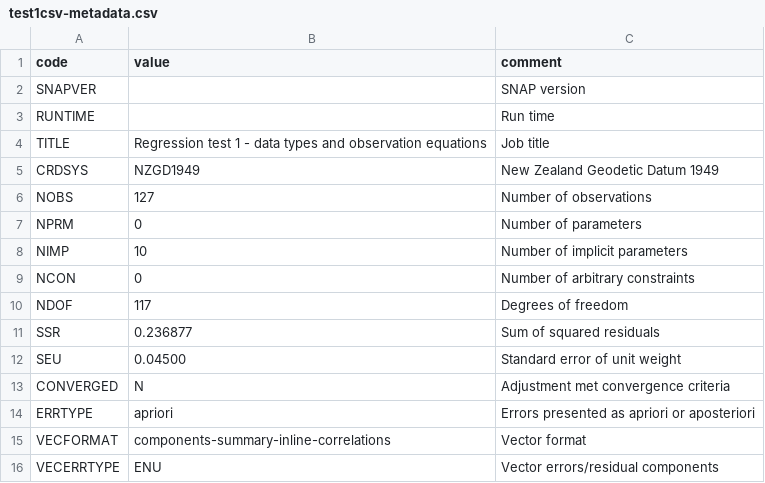
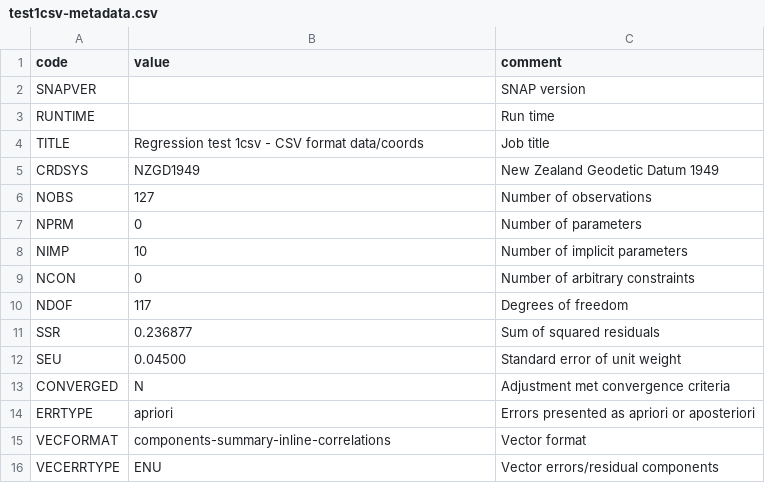
Before and after one commit to linz/snap, a CSV file: regression_tests/snap/check/test1csv-metadata.csv, drawn as a sheet.

Commit message:
Updating snap unit tests

```diff
--- a/regression_tests/snap/check/test1csv-metadata.csv
+++ b/regression_tests/snap/check/test1csv-metadata.csv
@@ -3,3 +3,3 @@
 "RUNTIME",,"Run time"
-"TITLE","Regression test 1 - data types and observation equations","Job title"
+"TITLE","Regression test 1csv - CSV format data/coords","Job title"
 "CRDSYS","NZGD1949","New Zealand Geodetic Datum 1949"
```
Also changed, not shown: regression_tests/snap/check/test1-obs.csv, regression_tests/snap/check/test1a-obs.csv, 30 other files.
